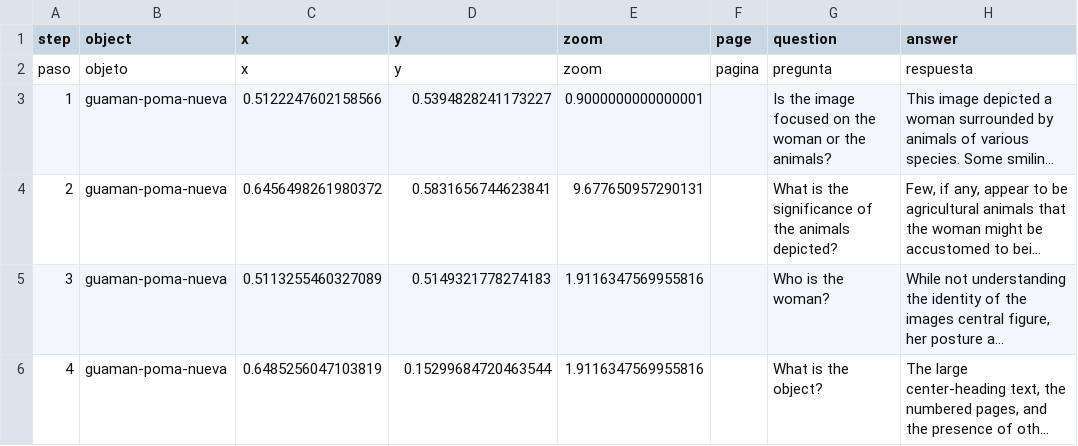
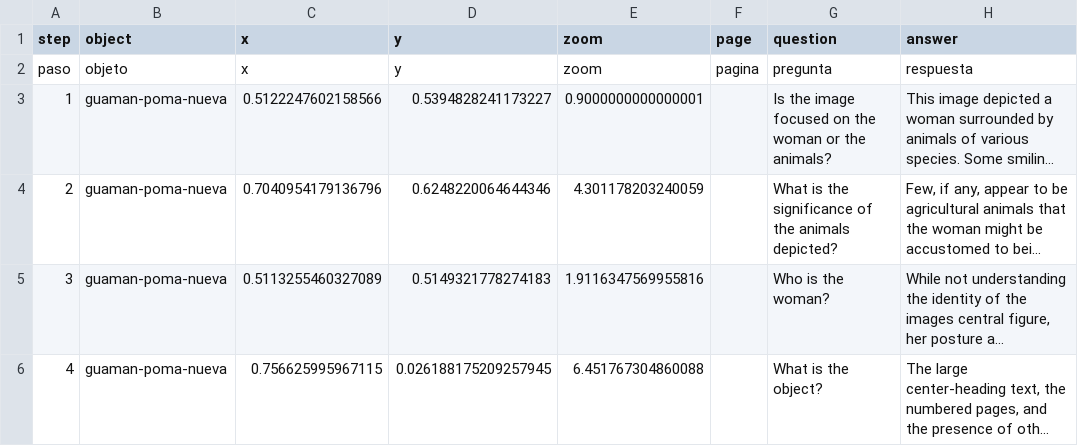
Before and after one commit to MoveLikeAChud/telartest1, a CSV file: telar-content/spreadsheets/cool-animals.csv, drawn as a sheet; only a part is shown; long unchanged cells end in …; the diff names each change by its address in the sheet, - before the commit and + after, or states it on an @@ line.

Commit message:
Modify 1 story
Changed:
  Story: What am I looking at?

Published via Telar Compositor

```diff
--- a/telar-content/spreadsheets/cool-animals.csv
+++ b/telar-content/spreadsheets/cool-animals.csv
-C4 (x): 0.6456498261980372
+C4 (x): 0.7040954179136796
-D4 (y): 0.5831656744623841
+D4 (y): 0.6248220064644346
-E4 (zoom): 9.677650957290131
+E4 (zoom): 4.301178203240059
-C6 (x): 0.6485256047103819
+C6 (x): 0.756625995967115
-D6 (y): 0.15299684720463544
+D6 (y): 0.026188175209257945
-E6 (zoom): 1.9116347569955816
+E6 (zoom): 6.451767304860088
```
